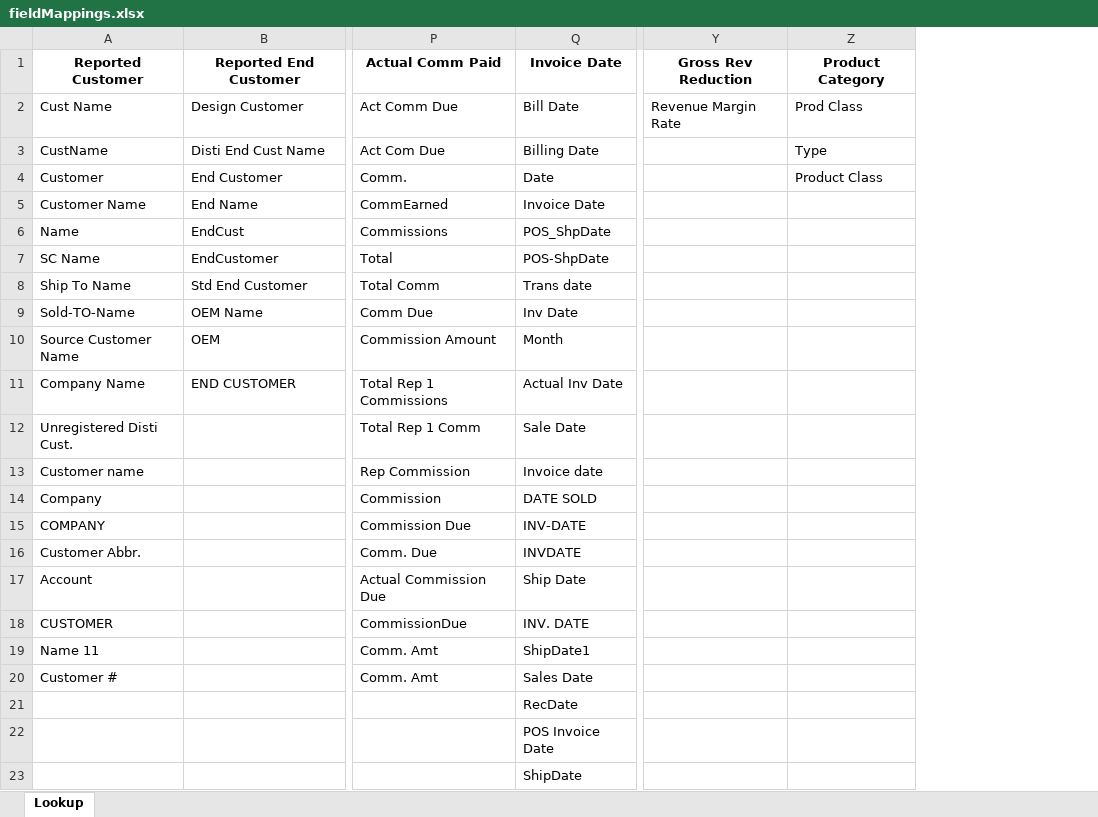
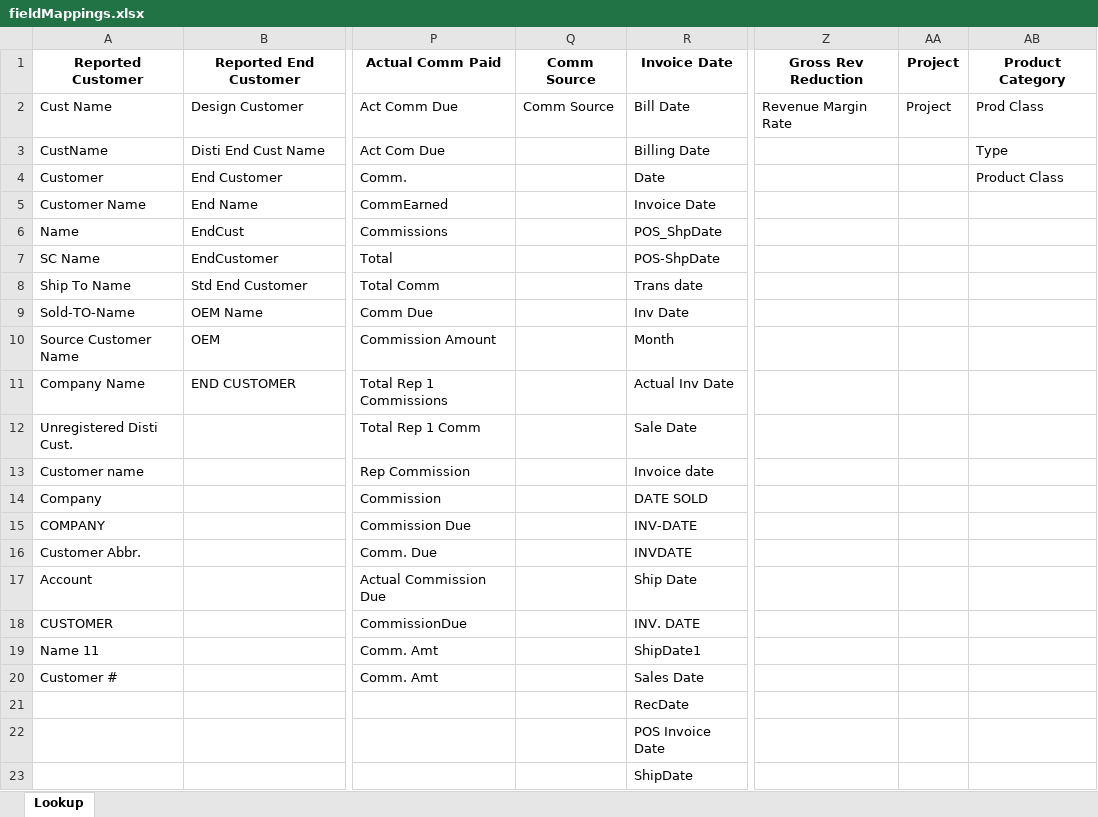
Before and after one commit to atrevely/TAARCOM, an Excel workbook: fieldMappings.xlsx, sheet Lookup, drawn as a sheet; only a part is shown, gaps mark what is left out; values as stored, in another font and other column widths than the file's, no borders; table styles not drawn; the diff names each change by its address in the sheet, - before the commit and + after, or states it on an @@ line.

```diff
--- a/fieldMappings.xlsx (sheet Lookup)
+++ b/fieldMappings.xlsx (sheet Lookup)
+column Q, rows 1-2: Comm Source | Comm Source
+column AA, rows 1-2: Project | Project
```
Also changed, not shown: 3 other files.
